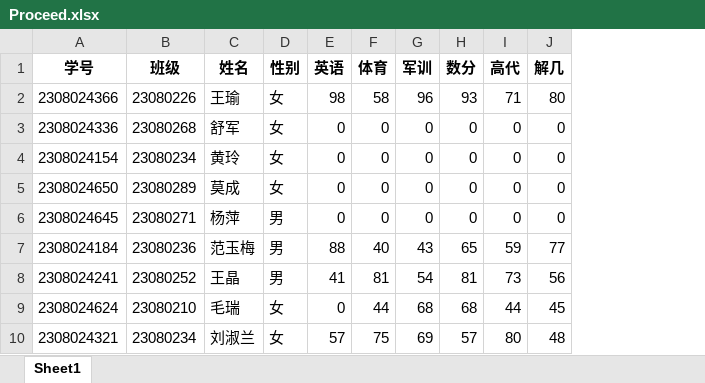
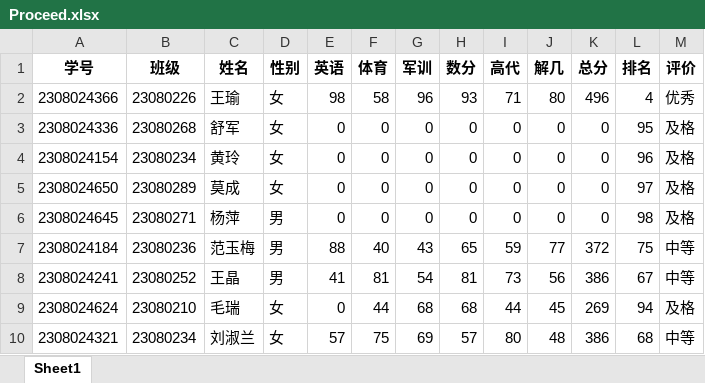
Before and after one commit to yangmiya/-, an Excel workbook: Proceed.xlsx, sheet Sheet1, drawn as a sheet; only a part is shown; values as stored, in another font and other column widths than the file's, no borders; the diff names each change by its address in the sheet, - before the commit and + after, or states it on an @@ line.

```diff
--- a/Proceed.xlsx (sheet Sheet1)
+++ b/Proceed.xlsx (sheet Sheet1)
+column K (总分), rows 2-10: 496 | 0 | 0 | 0 | 0 | 372 | 386 | 269 | 386
+column L (排名), rows 2-10: 4 | 95 | 96 | 97 | 98 | 75 | 67 | 94 | 68
+column M (评价), rows 2-10: 优秀 | 及格 | 及格 | 及格 | 及格 | 中等 | 中等 | 及格 | 中等
```
Also changed, not shown: backup/backup 上一次处理的数据.xlsx, backup/backup 原始文件备份.xlsx, 4 other files.
